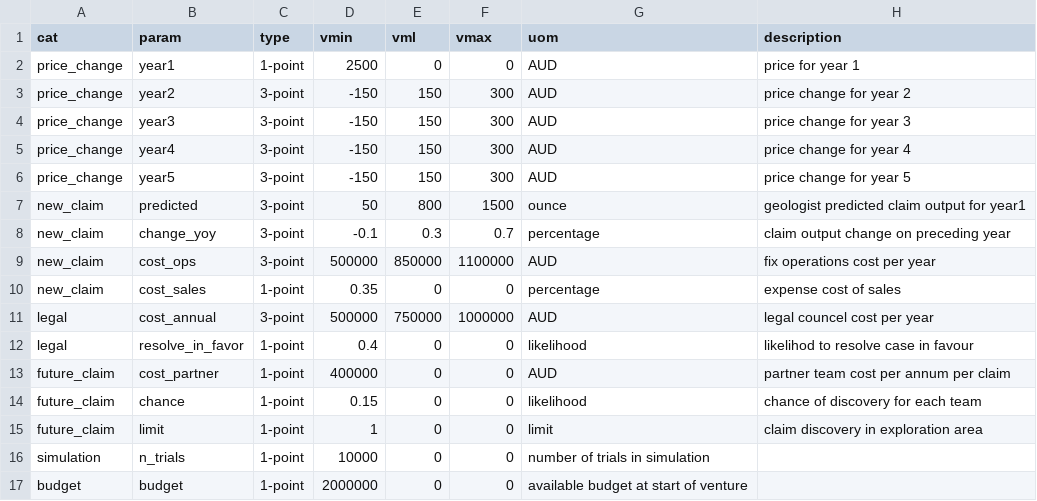
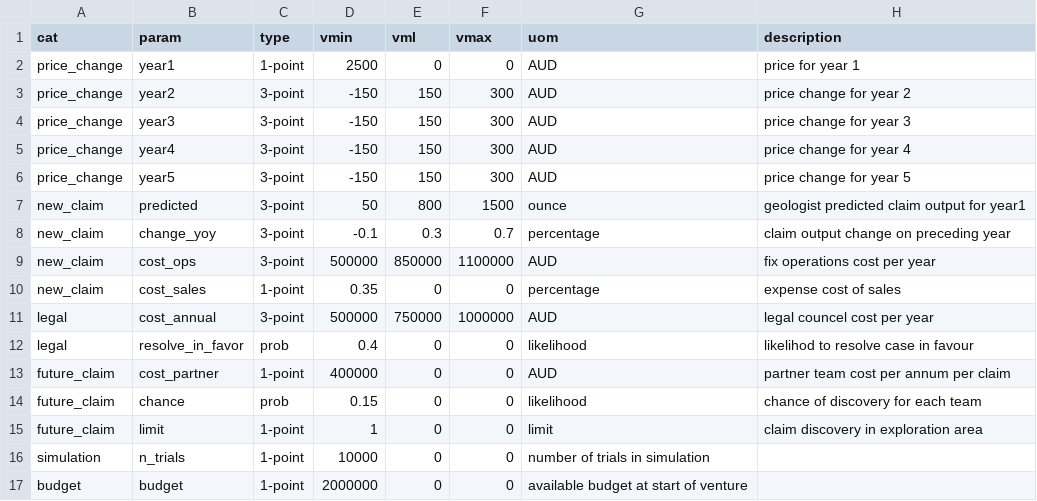
Before and after one commit to mutazag/DADM, a CSV file: AT1B/parameters.csv, drawn as a sheet.

```diff
--- a/AT1B/parameters.csv
+++ b/AT1B/parameters.csv
@@ -11,5 +11,5 @@ new_claim,cost_sales,1-point,0.35,0,0,percentage,expense cost of sales
 legal,cost_annual,3-point,500000,750000,1000000,AUD,legal councel cost per year
-legal,resolve_in_favor,1-point,0.4,0,0,likelihood,likelihod to resolve case in favour
+legal,resolve_in_favor,prob,0.4,0,0,likelihood,likelihod to resolve case in favour
 future_claim,cost_partner,1-point,400000,0,0,AUD,partner team cost per annum per claim
-future_claim,chance,1-point,0.15,0,0,likelihood,chance of discovery for each team
+future_claim,chance,prob,0.15,0,0,likelihood,chance of discovery for each team
 future_claim,limit,1-point,1,0,0,limit,claim discovery in exploration area
```
Also changed, not shown: 1 other file.
